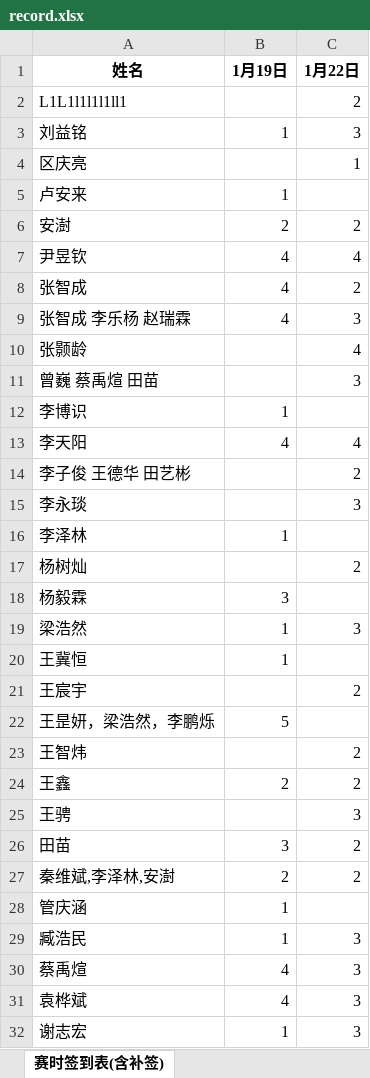
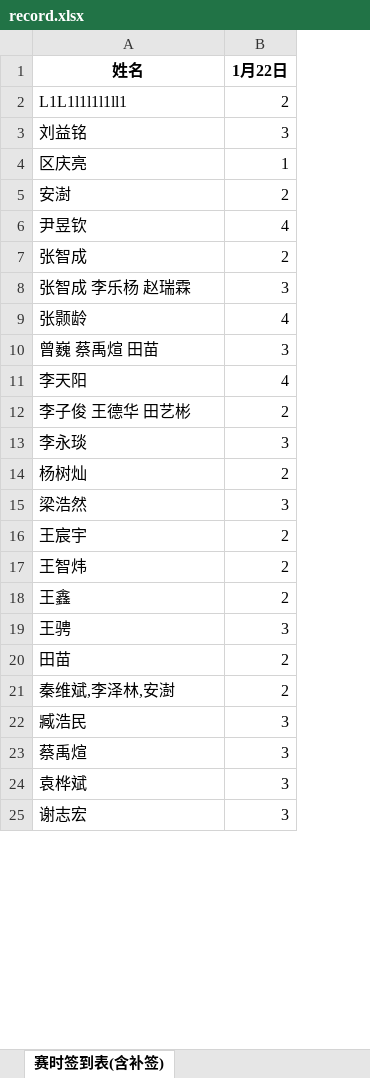
Before and after one commit to selfmade-softs/BUPT-ACM-2024-winter, an Excel workbook: record.xlsx, sheet 赛时签到表(含补签), drawn as a sheet; only a part is shown; values as stored, in another font and other column widths than the file's, no borders; removed rows and columns are numbered as before the commit, all else as after; the diff covers the shown part only; the diff names each change by its address in the sheet, - before the commit and + after, or states it on an @@ line.

```diff
--- a/record.xlsx (sheet 赛时签到表(含补签))
+++ b/record.xlsx (sheet 赛时签到表(含补签))
-column B (1月19日), row 3: 1; rows 6-9: 2 | 4 | 4 | 4; row 13: 4; row 19: 1; rows 24-27: 2 |  | 3 | 2; rows 29-32: 1 | 4 | 4 | 1
-row 5: 卢安来 | 1
-row 12: 李博识 | 1
-row 16: 李泽林 | 1
-row 18: 杨毅霖 | 3
-row 20: 王冀恒 | 1
-row 22: 王昰妍，梁浩然，李鹏烁 | 5
-row 28: 管庆涵 | 1
```
Also changed, not shown: 1 removed row elsewhere in this sheet, ranks/BUPT 2024 Winter Welcome Wagon #1.xlsx, ranks/BUPT 2024 Winter Welcome Wagon #2.xlsx.
